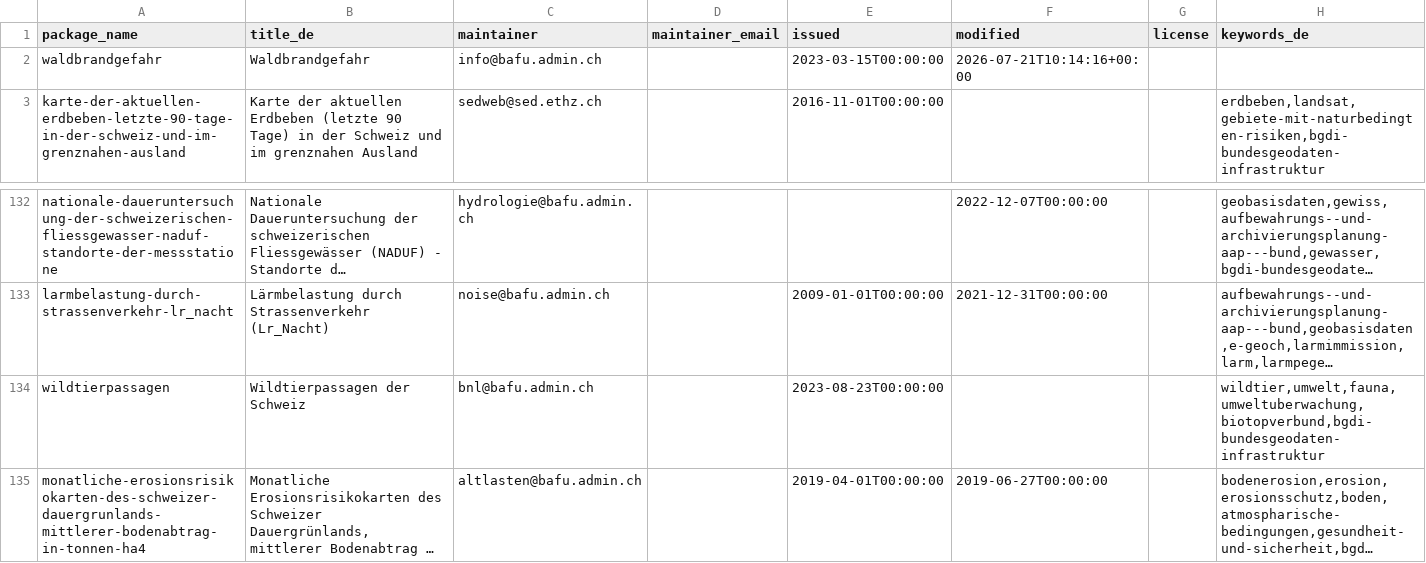
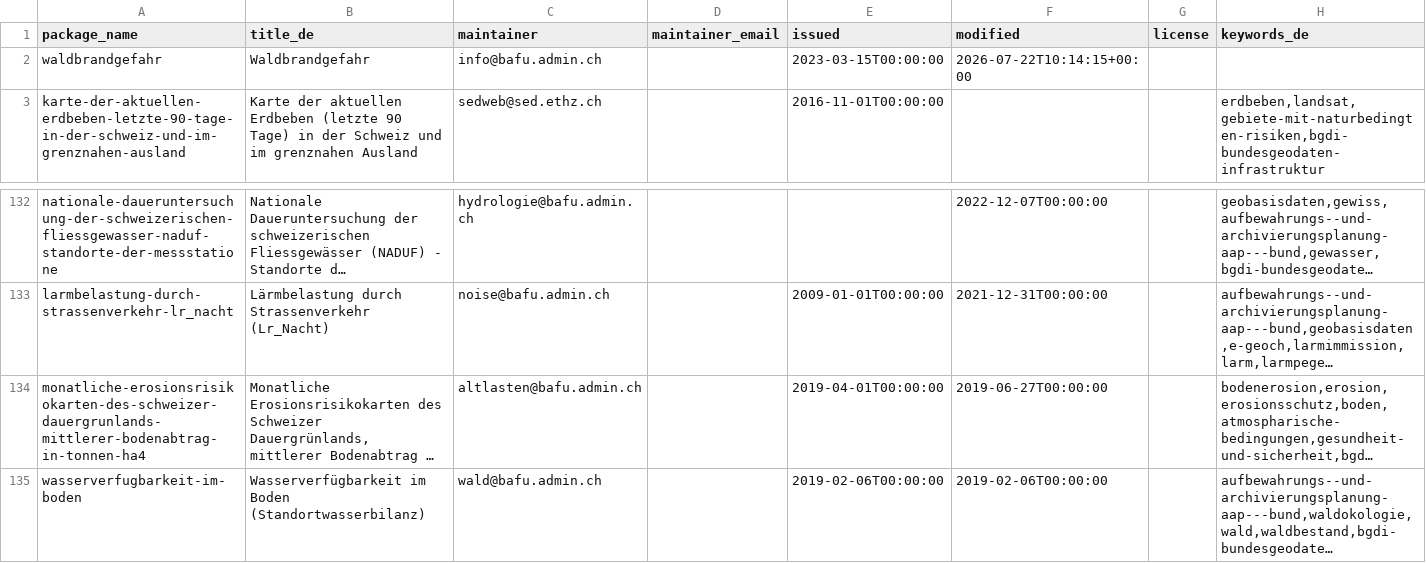
Before and after one commit to nrohrbach/OpenDataMonitoringBafu, a CSV file: ogd_packages.csv, drawn as a sheet; only a part is shown, gaps mark what is left out; the shorter side is filled out with more unchanged rows; long unchanged cells end in …; the diff names each change by its address in the sheet, - before the commit and + after, or states it on an @@ line.

```diff
--- a/ogd_packages.csv
+++ b/ogd_packages.csv
-F2 (modified): 2026-07-21T10:14:16+00:00
+F2 (modified): 2026-07-22T10:14:15+00:00
-row 134: wildtierpassagen | Wildtierpassagen der Schweiz | bnl@bafu.admin.ch |  | 2023-08-23T00:00:00 |  |  | wildtier,umwelt,fauna,umweltuberwachung,biotopverbund,bgdi-bundesgeodaten-infrastruktur
```
Also changed, not shown: ogd_resources.csv.
